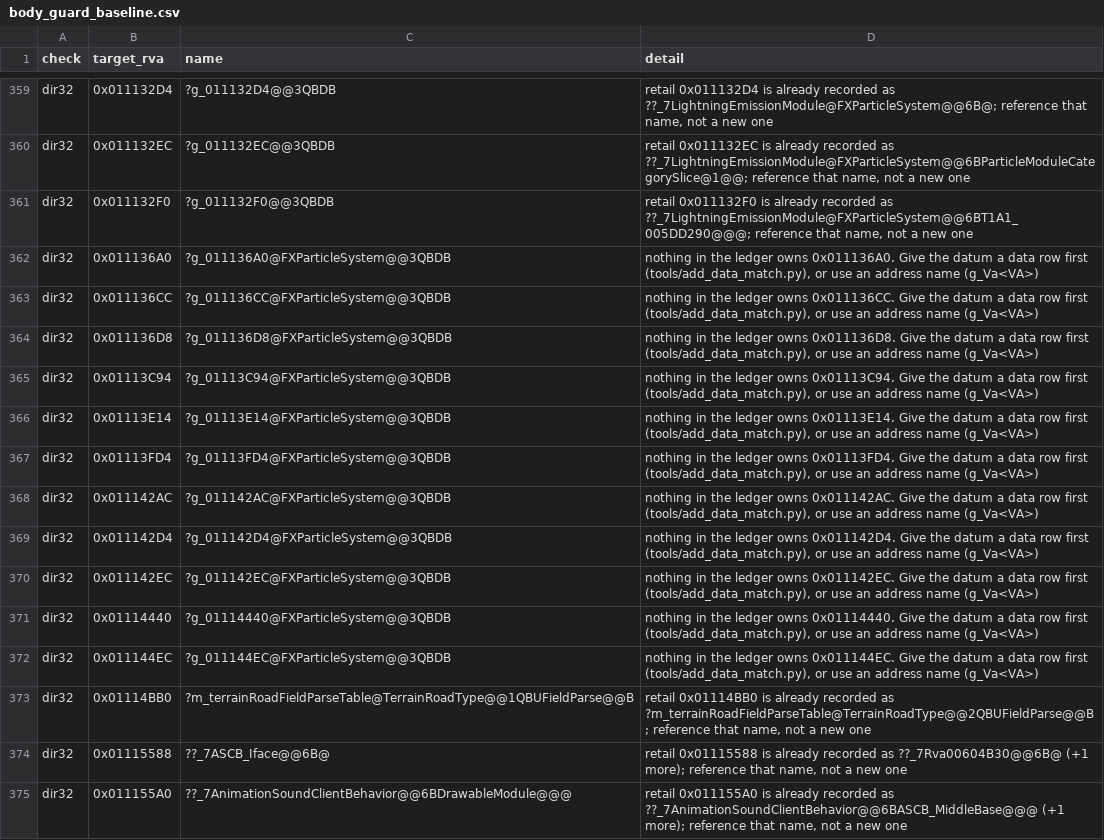
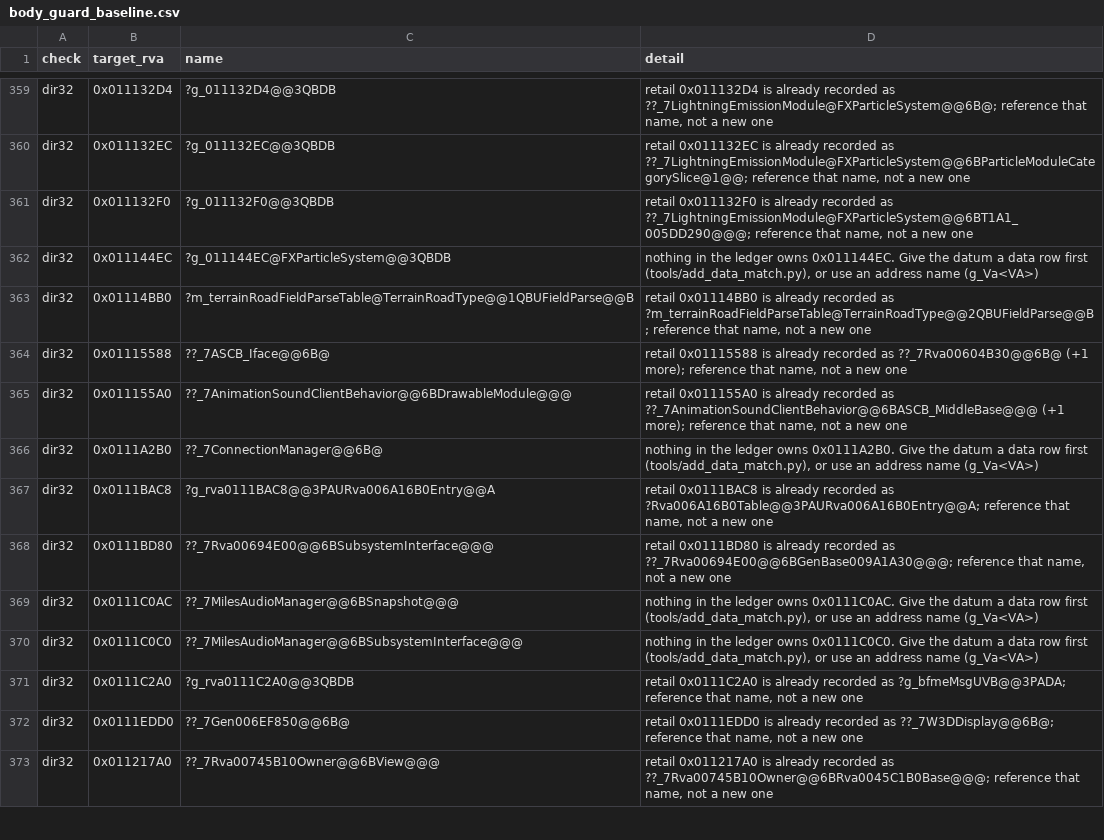
Before and after one commit to McMickey93/Open-BFME-1, a CSV file: targets/game/reverse/body_guard_baseline.csv, drawn as a sheet; only a part is shown, gaps mark what is left out; the shorter side is filled out with more unchanged rows; the diff names each change by its address in the sheet, - before the commit and + after, or states it on an @@ line.

Commit message:
Retire 10 dir32 gate debts (FX particle system module template strings) (+0 B linked; +0 B exact C++; -10 gate debts)
Define and match 10 static keyword strings in fx_particle_system_bulk.cpp:
- 0x011136D8: ?g_011136D8@FXParticleSystem@@3QBDB ("OffsetX", 8 B)
- 0x011136CC: ?g_011136CC@FXParticleSystem@@3QBDB ("OffsetY", 8 B)
- 0x011136A0: ?g_011136A0@FXParticleSystem@@3QBDB ("TileTexture", 12 B)
- 0x01113C94: ?g_01113C94@FXParticleSystem@@3QBDB ("Length", 7 B)
- 0x01114440: ?g_01114440@FXParticleSystem@@3QBDB ("EventTime", 10 B)
- 0x01113E14: ?g_01113E14@FXParticleSystem@@3QBDB ("EndPoint", 9 B)
- 0x011142EC: ?g_011142EC@FXParticleSystem@@3QBDB ("Frequency1", 11 B)
- 0x011142D4: ?g_011142D4@FXParticleSystem@@3QBDB ("Frequency2", 11 B)
- 0x011142AC: ?g_011142AC@FXParticleSystem@@3QBDB ("Frequency3", 11 B)
- 0x01113FD4: ?g_01113FD4@FXParticleSystem@@3QBDB ("OtherSpeed", 11 B)

Each exact keyed pass-test verifies the row and removes its exception from
body_guard_baseline.csv. All affected functions, data rows, literals, float
constants, and DIR32 references verify with zero baselined findings.
progress.py origin/master: +0 B exact C++.
Evidence: targets/game/reverse/attempt_support/gate-debt-recorded-references-batch14-20261026.md

Claim-Lease: 0x011136A0=92addc6acb94493f8f994e4143d7669e
Claim-Lease: 0x011136CC=92addc6acb94493f8f994e4143d7669e
Claim-Lease: 0x011136D8=ae31965b0e6a4a968e61f55080ebdde7
Claim-Lease: 0x01113C94=92addc6acb94493f8f994e4143d7669e
Claim-Lease: 0x01113E14=92addc6acb94493f8f994e4143d7669e
Claim-Lease: 0x01113FD4=92addc6acb94493f8f994e4143d7669e
Claim-Lease: 0x011142AC=92addc6acb94493f8f994e4143d7669e
Claim-Lease: 0x011142D4=92addc6acb94493f8f994e4143d7669e
Claim-Lease: 0x011142EC=92addc6acb94493f8f994e4143d7669e
Claim-Lease: 0x01114440=92addc6acb94493f8f994e4143d7669e
Verifier-Change: Remove 10 DIR32 exceptions after keyed pass-tests and scoped gate verification; verifier logic unchanged.

```diff
--- a/targets/game/reverse/body_guard_baseline.csv
+++ b/targets/game/reverse/body_guard_baseline.csv
-row 362: dir32 | 0x011136A0 | ?g_011136A0@FXParticleSystem@@3QBDB | nothing in the ledger owns 0x011136A0. Give the datum a data row first (tools/add_data_match.py), or use an address name (g_Va<VA>)
-row 363: dir32 | 0x011136CC | ?g_011136CC@FXParticleSystem@@3QBDB | nothing in the ledger owns 0x011136CC. Give the datum a data row first (tools/add_data_match.py), or use an address name (g_Va<VA>)
-row 364: dir32 | 0x011136D8 | ?g_011136D8@FXParticleSystem@@3QBDB | nothing in the ledger owns 0x011136D8. Give the datum a data row first (tools/add_data_match.py), or use an address name (g_Va<VA>)
-row 365: dir32 | 0x01113C94 | ?g_01113C94@FXParticleSystem@@3QBDB | nothing in the ledger owns 0x01113C94. Give the datum a data row first (tools/add_data_match.py), or use an address name (g_Va<VA>)
-row 366: dir32 | 0x01113E14 | ?g_01113E14@FXParticleSystem@@3QBDB | nothing in the ledger owns 0x01113E14. Give the datum a data row first (tools/add_data_match.py), or use an address name (g_Va<VA>)
-row 367: dir32 | 0x01113FD4 | ?g_01113FD4@FXParticleSystem@@3QBDB | nothing in the ledger owns 0x01113FD4. Give the datum a data row first (tools/add_data_match.py), or use an address name (g_Va<VA>)
-row 368: dir32 | 0x011142AC | ?g_011142AC@FXParticleSystem@@3QBDB | nothing in the ledger owns 0x011142AC. Give the datum a data row first (tools/add_data_match.py), or use an address name (g_Va<VA>)
-row 369: dir32 | 0x011142D4 | ?g_011142D4@FXParticleSystem@@3QBDB | nothing in the ledger owns 0x011142D4. Give the datum a data row first (tools/add_data_match.py), or use an address name (g_Va<VA>)
-row 370: dir32 | 0x011142EC | ?g_011142EC@FXParticleSystem@@3QBDB | nothing in the ledger owns 0x011142EC. Give the datum a data row first (tools/add_data_match.py), or use an address name (g_Va<VA>)
-row 371: dir32 | 0x01114440 | ?g_01114440@FXParticleSystem@@3QBDB | nothing in the ledger owns 0x01114440. Give the datum a data row first (tools/add_data_match.py), or use an address name (g_Va<VA>)
```
Also changed, not shown: targets/game/reverse/data_rows.csv, 3 other files.
